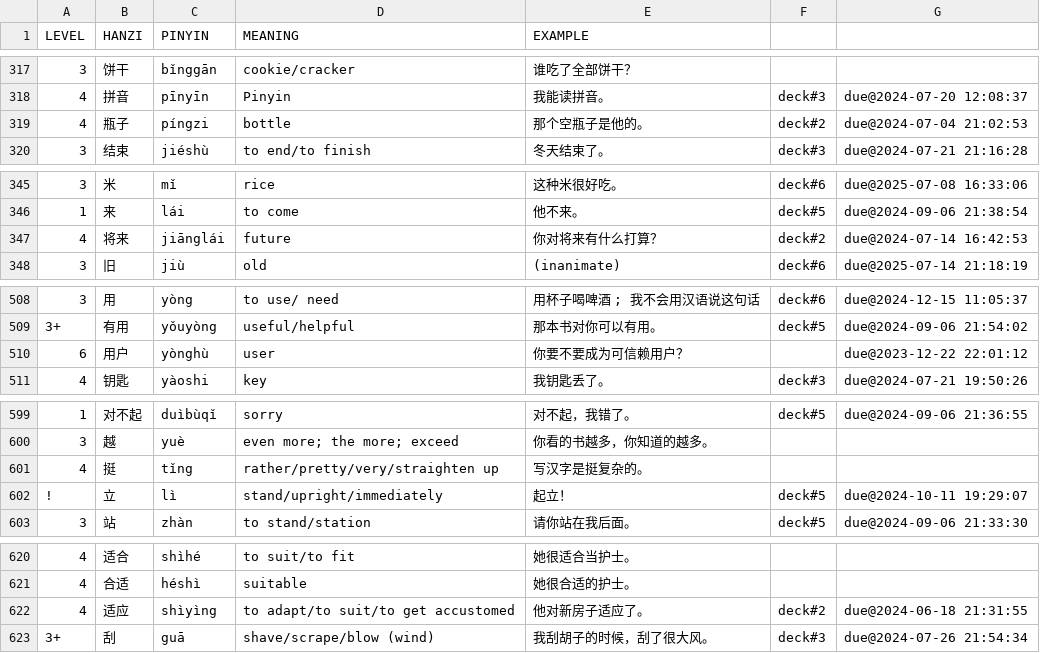
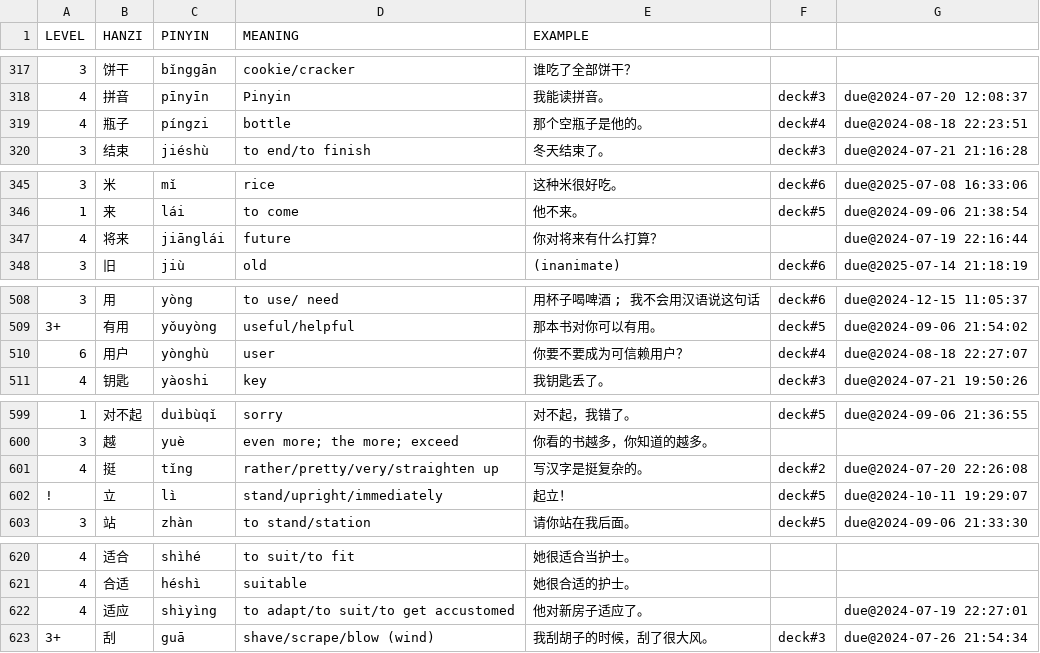
Before and after one commit to proycon/vocadata, a TSV file: zh/myorder.tsv, drawn as a sheet; only a part is shown, gaps mark what is left out; the diff covers the shown part only.

```diff
--- a/zh/myorder.tsv
+++ b/zh/myorder.tsv
@@ -318,3 +318,3 @@ LEVEL	HANZI	PINYIN	MEANING	EXAMPLE
 4	拼音	pīnyīn	Pinyin	我能读拼音。	deck#3	due@2024-07-20 12:08:37
-4	瓶子	píngzi	bottle	那个空瓶子是他的。	deck#2	due@2024-07-04 21:02:53
+4	瓶子	píngzi	bottle	那个空瓶子是他的。	deck#4	due@2024-08-18 22:23:51
 3	结束	jiéshù	to end/to finish	冬天结束了。	deck#3	due@2024-07-21 21:16:28
@@ -346,3 +346,3 @@ LEVEL	HANZI	PINYIN	MEANING	EXAMPLE
 1	来	lái	to come	他不来。	deck#5	due@2024-09-06 21:38:54
-4	将来	jiānglái	future	你对将来有什么打算？	deck#2	due@2024-07-14 16:42:53
+4	将来	jiānglái	future	你对将来有什么打算？		due@2024-07-19 22:16:44
 3	旧	jiù	old	(inanimate)	deck#6	due@2025-07-14 21:18:19
@@ -509,3 +509,3 @@ LEVEL	HANZI	PINYIN	MEANING	EXAMPLE
 3+	有用	yǒuyòng	useful/helpful	那本书对你可以有用。	deck#5	due@2024-09-06 21:54:02
-6	用户	yònghù	user	你要不要成为可信赖用户？		due@2023-12-22 22:01:12
+6	用户	yònghù	user	你要不要成为可信赖用户？	deck#4	due@2024-08-18 22:27:07
 4	钥匙	yàoshi	key	我钥匙丢了。	deck#3	due@2024-07-21 19:50:26
@@ -600,3 +600,3 @@ LEVEL	HANZI	PINYIN	MEANING	EXAMPLE
 3	越	yuè	even more; the more; exceed	你看的书越多，你知道的越多。		
-4	挺	tǐng	rather/pretty/very/straighten up	写汉字是挺复杂的。		
+4	挺	tǐng	rather/pretty/very/straighten up	写汉字是挺复杂的。	deck#2	due@2024-07-20 22:26:08
 !	立	lì	stand/upright/immediately	起立！	deck#5	due@2024-10-11 19:29:07
@@ -621,3 +621,3 @@ LEVEL	HANZI	PINYIN	MEANING	EXAMPLE
 4	合适	héshì	suitable	她很合适的护士。		
-4	适应	shìyìng	to adapt/to suit/to get accustomed	他对新房子适应了。	deck#2	due@2024-06-18 21:31:55
+4	适应	shìyìng	to adapt/to suit/to get accustomed	他对新房子适应了。		due@2024-07-19 22:27:01
 3+	刮	guā	shave/scrape/blow (wind)	我刮胡子的时候，刮了很大风。	deck#3	due@2024-07-26 21:54:34
```
Also changed, not shown: 54 edited cells elsewhere in this file.
